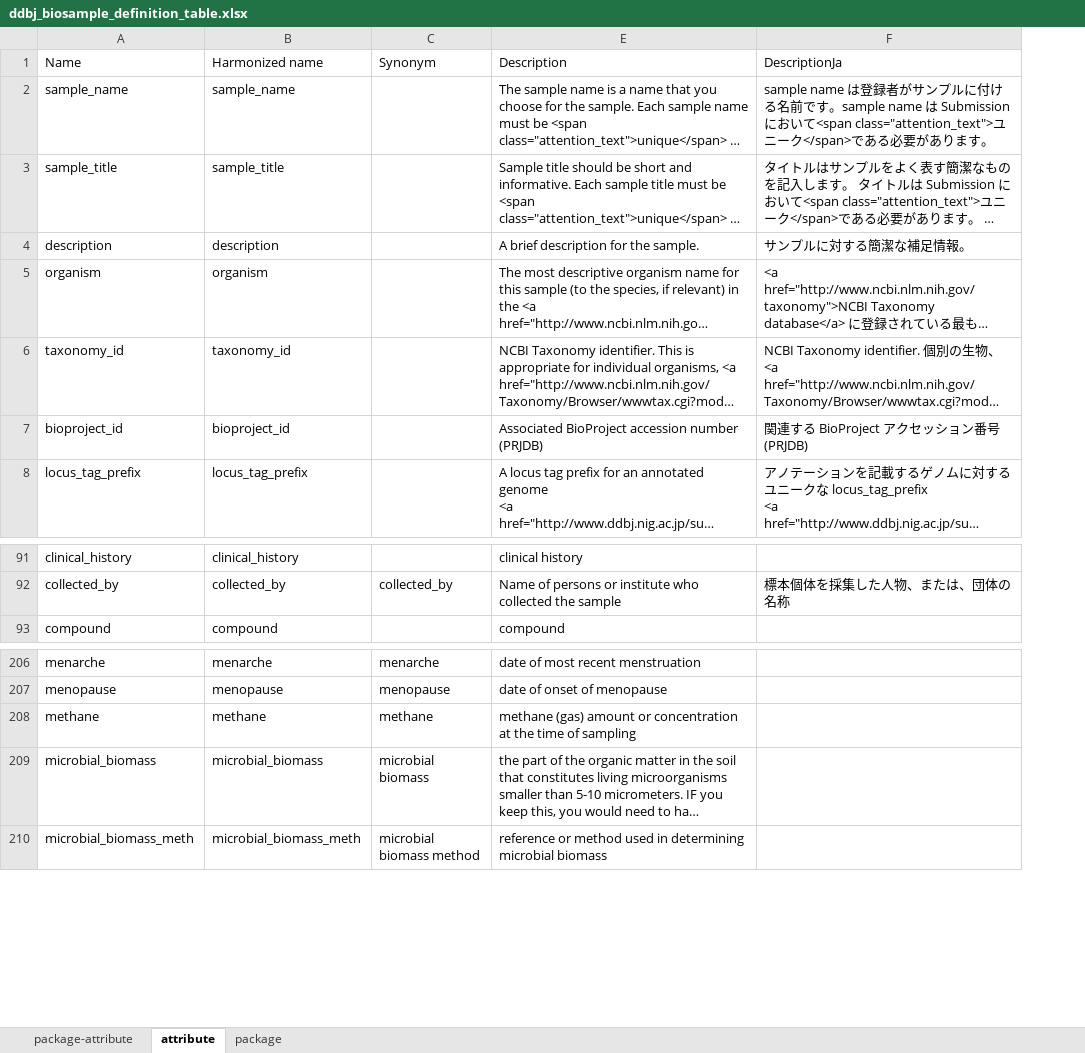
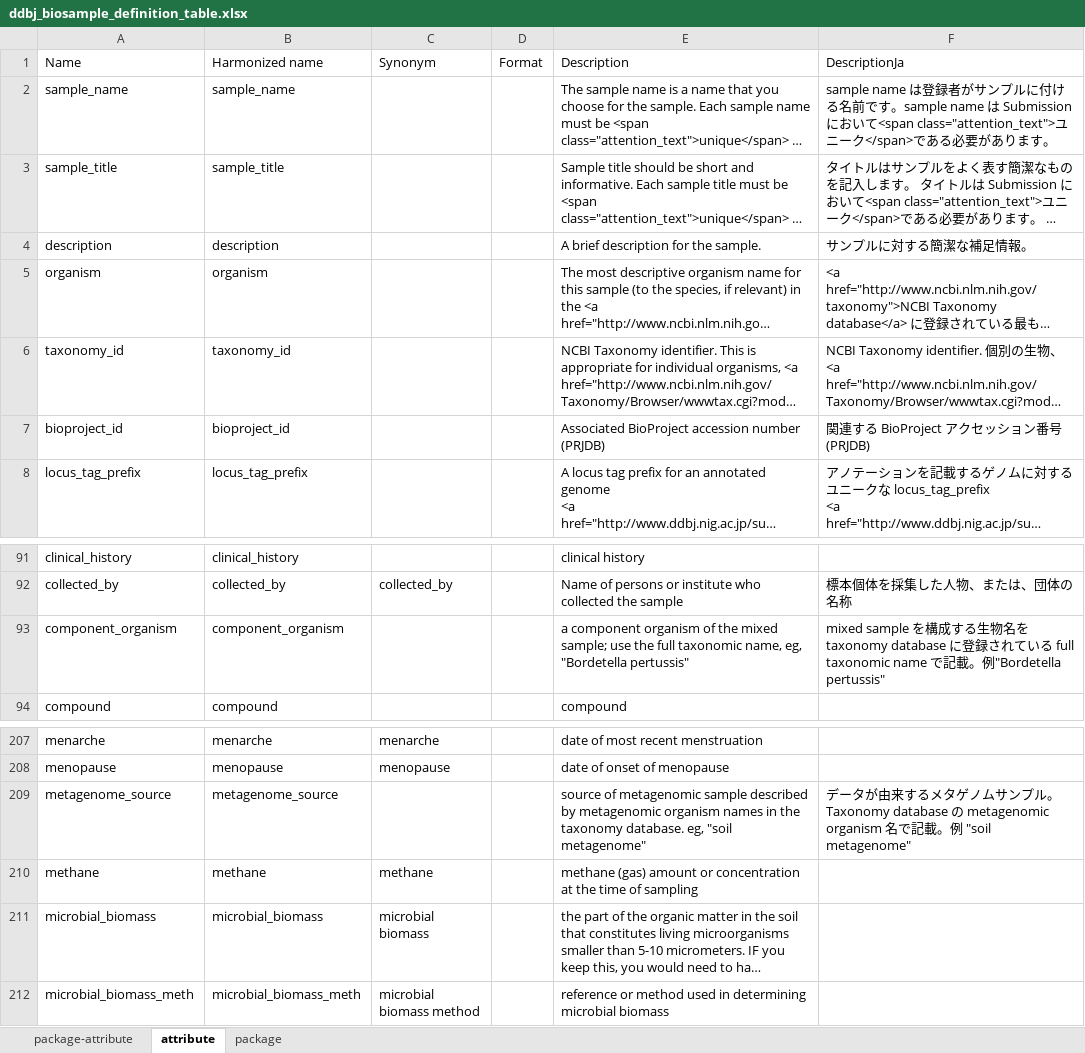
Before and after one commit to ddbj/pub, an Excel workbook: docs/biosample/packages/ddbj_biosample_definition_table.xlsx, sheet attribute, drawn as a sheet; only a part is shown, gaps mark what is left out; long unchanged cells end in …; values as stored, in another font and other column widths than the file's, no borders; the diff names each change by its address in the sheet, - before the commit and + after, or states it on an @@ line.

```diff
--- a/docs/biosample/packages/ddbj_biosample_definition_table.xlsx (sheet attribute)
+++ b/docs/biosample/packages/ddbj_biosample_definition_table.xlsx (sheet attribute)
@@ column D (Format) unhidden, empty @@
+row 93: component_organism | component_organism |  |  | a component organism of the mixed sample; use the full taxonomic name, eg, "Bordetella pertussis" | mixed sample を構成する生物名を taxonomy database に登録されている full taxonomic name で記載。例"Bordetella pertussis"
+row 209: metagenome_source | metagenome_source |  |  | source of metagenomic sample described by metagenomic organism names in the taxonomy database. eg, "soil metagenome" | データが由来するメタゲノムサンプル。Taxonomy database の metagenomic organism 名で記載。例 "soil metagenome"
```
Also changed, not shown: sheet package-attribute, 7 other files.
